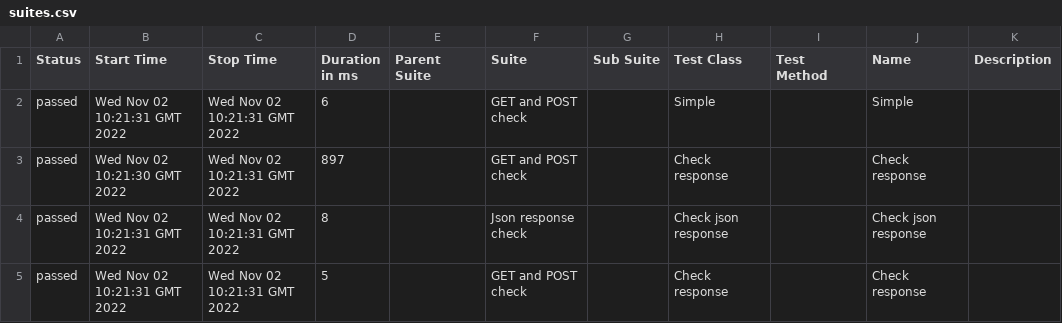
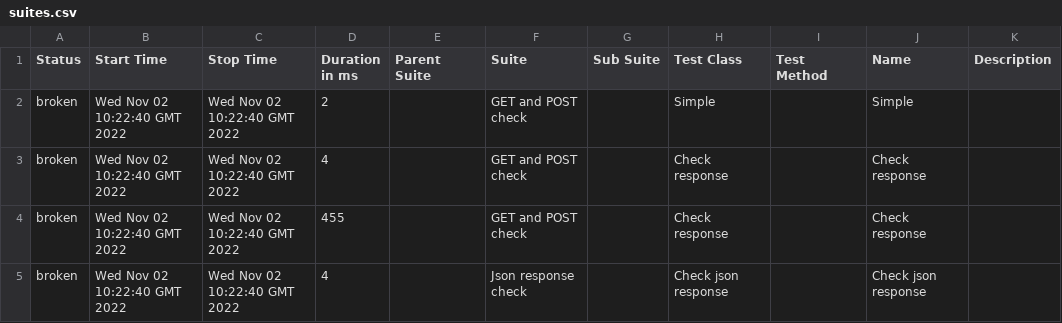
Before and after one commit to jdi-templates/jdi-dark-bdd-testng-template, a CSV file: 1/data/suites.csv, drawn as a sheet.

```diff
--- a/1/data/suites.csv
+++ b/1/data/suites.csv
@@ -1,5 +1,5 @@
 "Status","Start Time","Stop Time","Duration in ms","Parent Suite","Suite","Sub Suite","Test Class","Test Method","Name","Description"
-"passed","Wed Nov 02 10:21:31 GMT 2022","Wed Nov 02 10:21:31 GMT 2022","6","","GET and POST check","","Simple","","Simple",""
-"passed","Wed Nov 02 10:21:30 GMT 2022","Wed Nov 02 10:21:31 GMT 2022","897","","GET and POST check","","Check response","","Check response",""
-"passed","Wed Nov 02 10:21:31 GMT 2022","Wed Nov 02 10:21:31 GMT 2022","8","","Json response check","","Check json response","","Check json response",""
-"passed","Wed Nov 02 10:21:31 GMT 2022","Wed Nov 02 10:21:31 GMT 2022","5","","GET and POST check","","Check response","","Check response",""
+"broken","Wed Nov 02 10:22:40 GMT 2022","Wed Nov 02 10:22:40 GMT 2022","2","","GET and POST check","","Simple","","Simple",""
+"broken","Wed Nov 02 10:22:40 GMT 2022","Wed Nov 02 10:22:40 GMT 2022","4","","GET and POST check","","Check response","","Check response",""
+"broken","Wed Nov 02 10:22:40 GMT 2022","Wed Nov 02 10:22:40 GMT 2022","455","","GET and POST check","","Check response","","Check response",""
+"broken","Wed Nov 02 10:22:40 GMT 2022","Wed Nov 02 10:22:40 GMT 2022","4","","Json response check","","Check json response","","Check json response",""
```
Also changed, not shown: 1/data/behaviors.csv, 37 other files.
